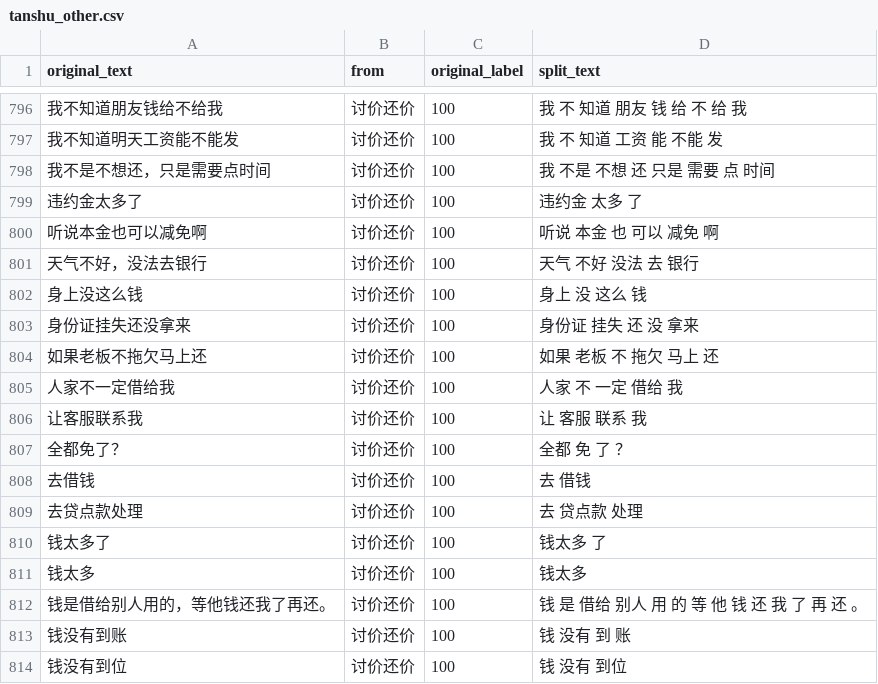
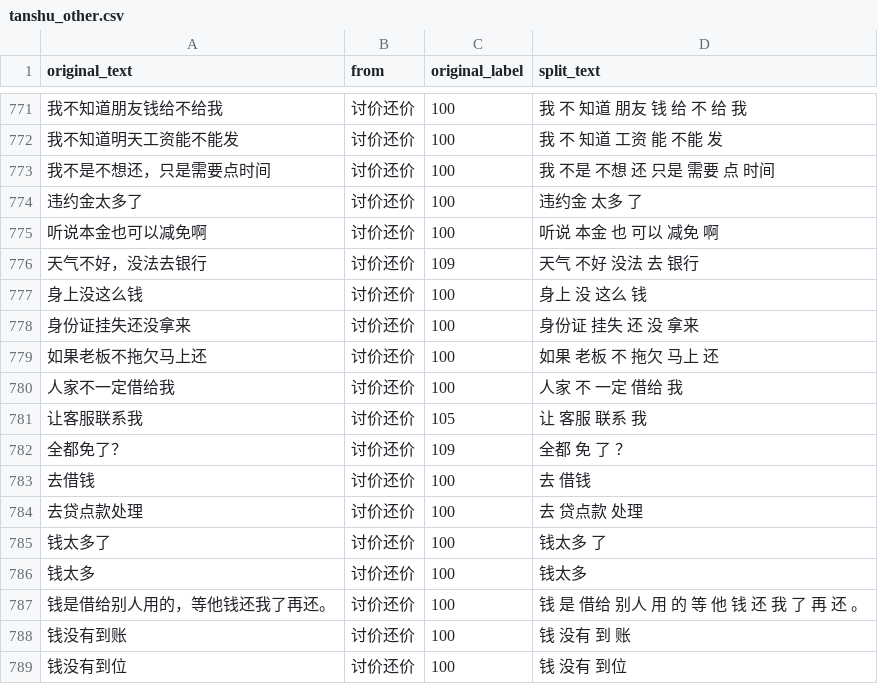
Before and after one commit to TSLNIHAOGIT/Chatbot1.0_ss, a CSV file: MLModel/data/others/tanshu_other.csv, drawn as a sheet; only a part is shown, gaps mark what is left out; the diff covers the shown part only.

```diff
--- a/MLModel/data/others/tanshu_other.csv
+++ b/MLModel/data/others/tanshu_other.csv
@@ -800,3 +775,3 @@ original_text,from,original_label,split_text
 听说本金也可以减免啊,讨价还价,100,听说 本金 也 可以 减免 啊
-天气不好，没法去银行,讨价还价,100,天气 不好   没法 去 银行
+天气不好，没法去银行,讨价还价,109,天气 不好   没法 去 银行
 身上没这么钱,讨价还价,100,身上 没 这么 钱
@@ -805,4 +780,4 @@ original_text,from,original_label,split_text
 人家不一定借给我,讨价还价,100,人家 不 一定 借给 我
-让客服联系我,讨价还价,100,让 客服 联系 我
-全都免了？,讨价还价,100,全都 免 了 ？
+让客服联系我,讨价还价,105,让 客服 联系 我
+全都免了？,讨价还价,109,全都 免 了 ？
 去借钱,讨价还价,100,去 借钱
```
Also changed, not shown: 25 removed rows elsewhere in this file.
